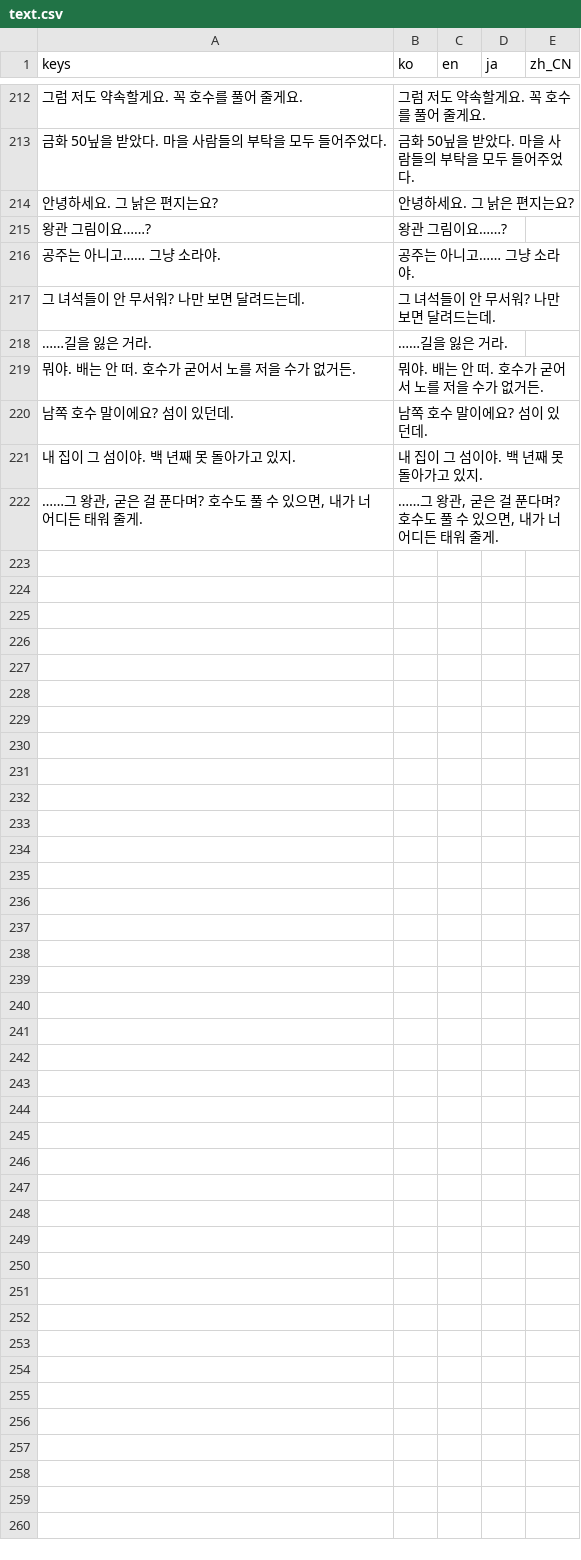
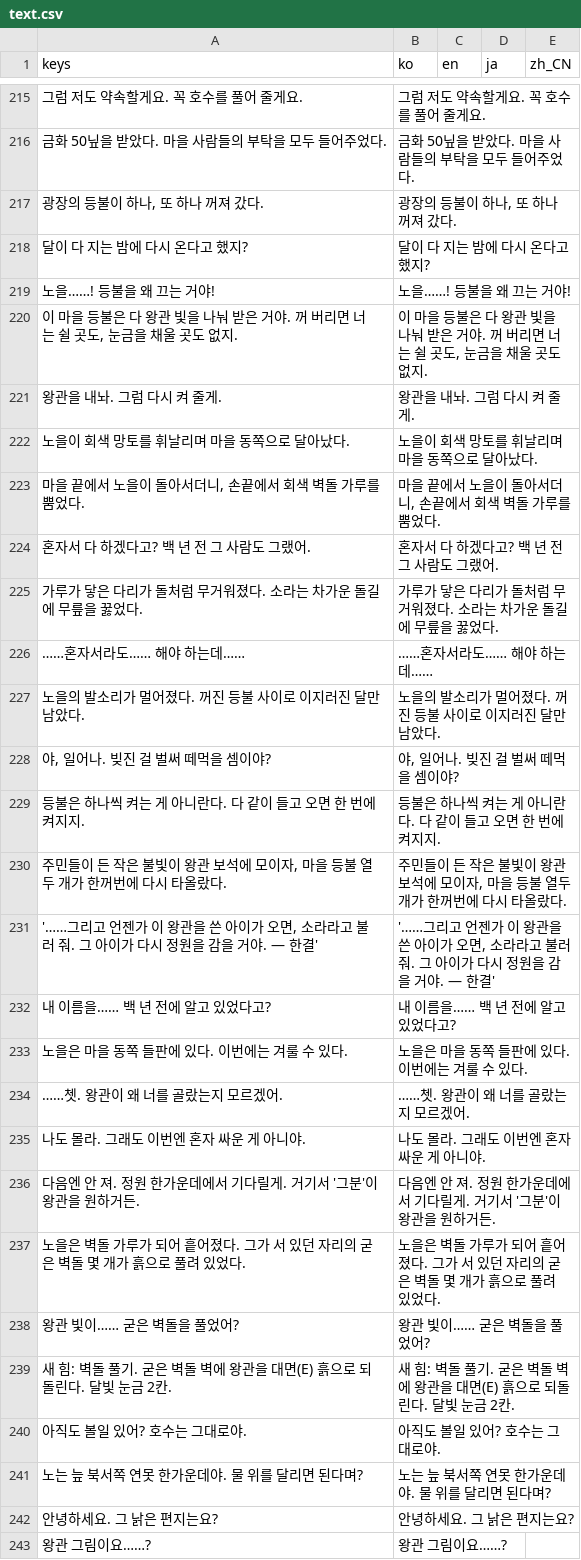
Before and after one commit to destory1984/oddity-of-the-wilds, a CSV file: godot/i18n/text.csv, drawn as a sheet; only a part is shown, gaps mark what is left out; the shorter side is filled out with more unchanged rows; the diff covers the shown part only; the diff names each change by its address in the sheet, - before the commit and + after, or states it on an @@ line.

```diff
--- a/godot/i18n/text.csv
+++ b/godot/i18n/text.csv
+row 217: 광장의 등불이 하나, 또 하나 꺼져 갔다. | 광장의 등불이 하나, 또 하나 꺼져 갔다.
+row 218: 달이 다 지는 밤에 다시 온다고 했지? | 달이 다 지는 밤에 다시 온다고 했지?
+row 219: 노을……! 등불을 왜 끄는 거야! | 노을……! 등불을 왜 끄는 거야!
+row 220: 이 마을 등불은 다 왕관 빛을 나눠 받은 거야. 꺼 버리면 너는 쉴 곳도, 눈금을 채울 곳도 없지. | 이 마을 등불은 다 왕관 빛을 나눠 받은 거야. 꺼 버리면 너는 쉴 곳도, 눈금을 채울 곳도 없지.
+row 221: 왕관을 내놔. 그럼 다시 켜 줄게. | 왕관을 내놔. 그럼 다시 켜 줄게.
+row 222: 노을이 회색 망토를 휘날리며 마을 동쪽으로 달아났다. | 노을이 회색 망토를 휘날리며 마을 동쪽으로 달아났다.
+row 223: 마을 끝에서 노을이 돌아서더니, 손끝에서 회색 벽돌 가루를 뿜었다. | 마을 끝에서 노을이 돌아서더니, 손끝에서 회색 벽돌 가루를 뿜었다.
+row 224: 혼자서 다 하겠다고? 백 년 전 그 사람도 그랬어. | 혼자서 다 하겠다고? 백 년 전 그 사람도 그랬어.
+row 225: 가루가 닿은 다리가 돌처럼 무거워졌다. 소라는 차가운 돌길에 무릎을 꿇었다. | 가루가 닿은 다리가 돌처럼 무거워졌다. 소라는 차가운 돌길에 무릎을 꿇었다.
+row 226: ……혼자서라도…… 해야 하는데…… | ……혼자서라도…… 해야 하는데……
+row 227: 노을의 발소리가 멀어졌다. 꺼진 등불 사이로 이지러진 달만 남았다. | 노을의 발소리가 멀어졌다. 꺼진 등불 사이로 이지러진 달만 남았다.
+row 228: 야, 일어나. 빚진 걸 벌써 떼먹을 셈이야? | 야, 일어나. 빚진 걸 벌써 떼먹을 셈이야?
+row 229: 등불은 하나씩 켜는 게 아니란다. 다 같이 들고 오면 한 번에 켜지지. | 등불은 하나씩 켜는 게 아니란다. 다 같이 들고 오면 한 번에 켜지지.
+row 230: 주민들이 든 작은 불빛이 왕관 보석에 모이자, 마을 등불 열두 개가 한꺼번에 다시 타올랐다. | 주민들이 든 작은 불빛이 왕관 보석에 모이자, 마을 등불 열두 개가 한꺼번에 다시 타올랐다.
+row 231: '……그리고 언젠가 이 왕관을 쓴 아이가 오면, 소라라고 불러 줘. 그 아이가 다시 정원을 감을 거야. — 한결' | '……그리고 언젠가 이 왕관을 쓴 아이가 오면, 소라라고 불러 줘. 그 아이가 다시 정원을 감을 거야. — 한결'
+row 232: 내 이름을…… 백 년 전에 알고 있었다고? | 내 이름을…… 백 년 전에 알고 있었다고?
+row 233: 노을은 마을 동쪽 들판에 있다. 이번에는 겨룰 수 있다. | 노을은 마을 동쪽 들판에 있다. 이번에는 겨룰 수 있다.
+row 234: ……쳇. 왕관이 왜 너를 골랐는지 모르겠어. | ……쳇. 왕관이 왜 너를 골랐는지 모르겠어.
+row 235: 나도 몰라. 그래도 이번엔 혼자 싸운 게 아니야. | 나도 몰라. 그래도 이번엔 혼자 싸운 게 아니야.
+row 236: 다음엔 안 져. 정원 한가운데에서 기다릴게. 거기서 '그분'이 왕관을 원하거든. | 다음엔 안 져. 정원 한가운데에서 기다릴게. 거기서 '그분'이 왕관을 원하거든.
+row 237: 노을은 벽돌 가루가 되어 흩어졌다. 그가 서 있던 자리의 굳은 벽돌 몇 개가 흙으로 풀려 있었다. | 노을은 벽돌 가루가 되어 흩어졌다. 그가 서 있던 자리의 굳은 벽돌 몇 개가 흙으로 풀려 있었다.
+row 238: 왕관 빛이…… 굳은 벽돌을 풀었어? | 왕관 빛이…… 굳은 벽돌을 풀었어?
+row 239: 새 힘: 벽돌 풀기. 굳은 벽돌 벽에 왕관을 대면(E) 흙으로 되돌린다. 달빛 눈금 2칸. | 새 힘: 벽돌 풀기. 굳은 벽돌 벽에 왕관을 대면(E) 흙으로 되돌린다. 달빛 눈금 2칸.
+row 240: 아직도 볼일 있어? 호수는 그대로야. | 아직도 볼일 있어? 호수는 그대로야.
+row 241: 노는 늪 북서쪽 연못 한가운데야. 물 위를 달리면 된다며? | 노는 늪 북서쪽 연못 한가운데야. 물 위를 달리면 된다며?
```
Also changed, not shown: 4 added rows, 1 removed row and 1 moved row elsewhere in this file, 10 other files.
